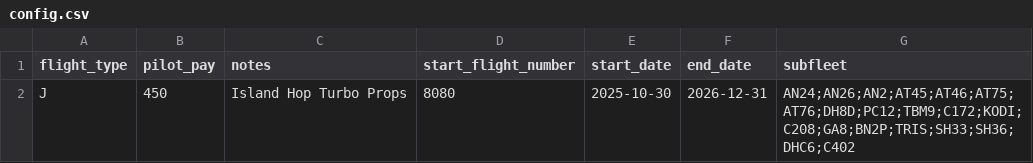
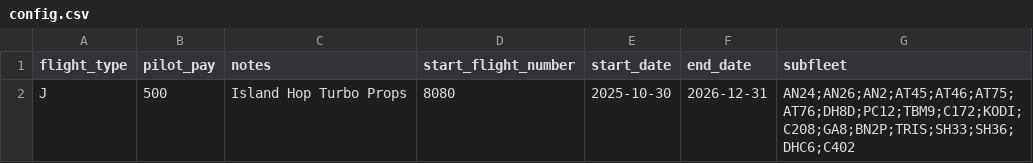
Before and after one commit to aerocaribbeanva/phpvms-utilities, a CSV file: flights-generator/TOURS/PRTP/config.csv, drawn as a sheet.

Commit message:
pay a bit more

```diff
--- a/flights-generator/TOURS/PRTP/config.csv
+++ b/flights-generator/TOURS/PRTP/config.csv
@@ -1,2 +1,2 @@
 flight_type,pilot_pay,notes,start_flight_number,start_date,end_date,subfleet
-J,450,Island Hop Turbo Props,8080,2025-10-30,2026-12-31,AN24;AN26;AN2;AT45;AT46;AT75;AT76;DH8D;PC12;TBM9;C172;KODI;C208;GA8;BN2P;TRIS;SH33;SH36;DHC6;C402
+J,500,Island Hop Turbo Props,8080,2025-10-30,2026-12-31,AN24;AN26;AN2;AT45;AT46;AT75;AT76;DH8D;PC12;TBM9;C172;KODI;C208;GA8;BN2P;TRIS;SH33;SH36;DHC6;C402
```
